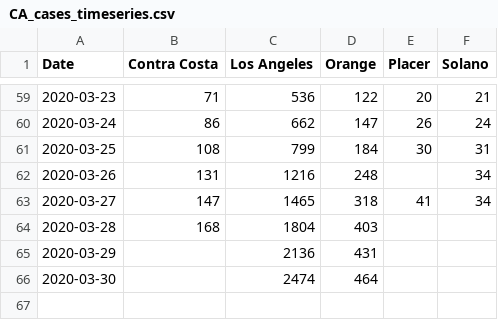
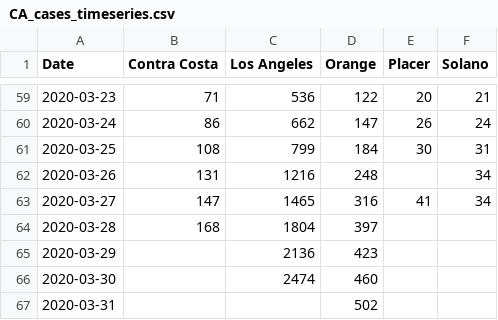
Before and after one commit to cmolodo/covid-19, a CSV file: CA_cases_timeseries.csv, drawn as a sheet; only a part is shown, gaps mark what is left out.

Commit message:
Updated Orange cases per data available 2020-03-31.
Added Orange cumulative cases for 2020-03-31, and modified previous days based on updated numbers available on Orange DPH website - changes made to case numbers for 2020-03-27 through 2020-03-30.

```diff
--- a/CA_cases_timeseries.csv
+++ b/CA_cases_timeseries.csv
@@ -62,5 +62,6 @@ Date,Contra Costa,Los Angeles,Orange,Placer,Solano
 2020-03-26,131,1216,248,,34
-2020-03-27,147,1465,318,41,34
-2020-03-28,168,1804,403,,
-2020-03-29,,2136,431,,
-2020-03-30,,2474,464,,
+2020-03-27,147,1465,316,41,34
+2020-03-28,168,1804,397,,
+2020-03-29,,2136,423,,
+2020-03-30,,2474,460,,
+2020-03-31,,,502,,
```
